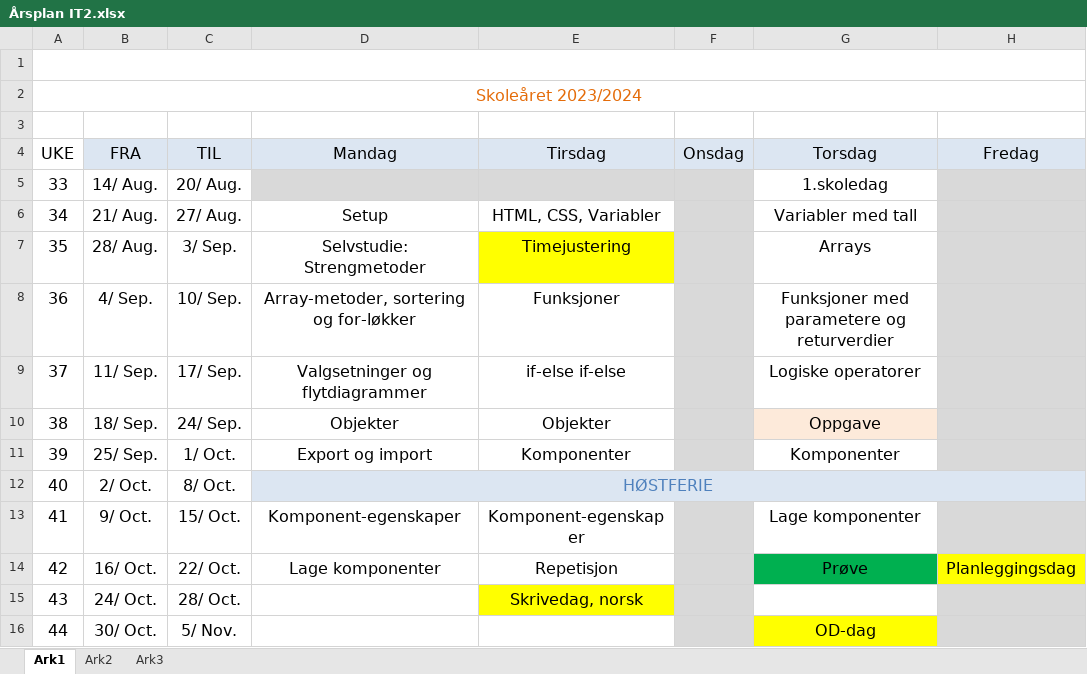
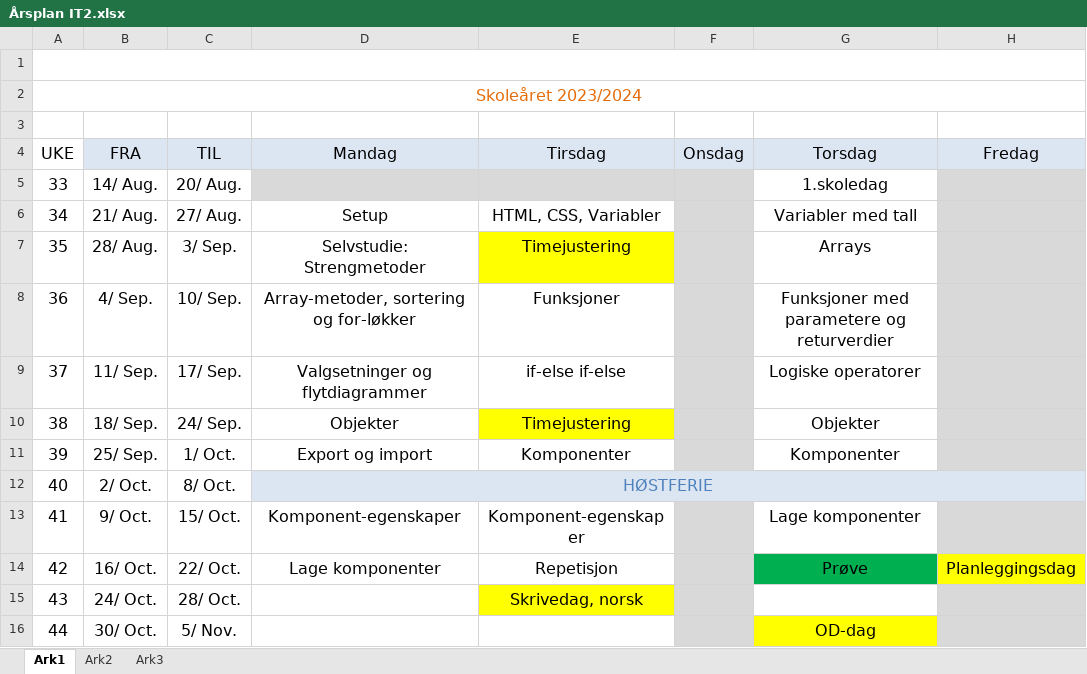
Before and after one commit to Frexz/IT2-Ressurser-23-24, an Excel workbook: Årsplan IT2.xlsx, sheet Ark1, drawn as a sheet; only a part is shown; values as stored, in another font and other column widths than the file's, no borders; the diff names each change by its address in the sheet, - before the commit and + after, or states it on an @@ line.

```diff
--- a/Årsplan IT2.xlsx (sheet Ark1)
+++ b/Årsplan IT2.xlsx (sheet Ark1)
-E10 (Tirsdag): Objekter
+E10 (Tirsdag): Timejustering
-E10 fill: none
+E10 fill: #FFFF00
-G10 (Torsdag): Oppgave
+G10 (Torsdag): Objekter
-G10 fill: #FDEADA
+G10 fill: none
```
Also changed, not shown: 23 other files.
